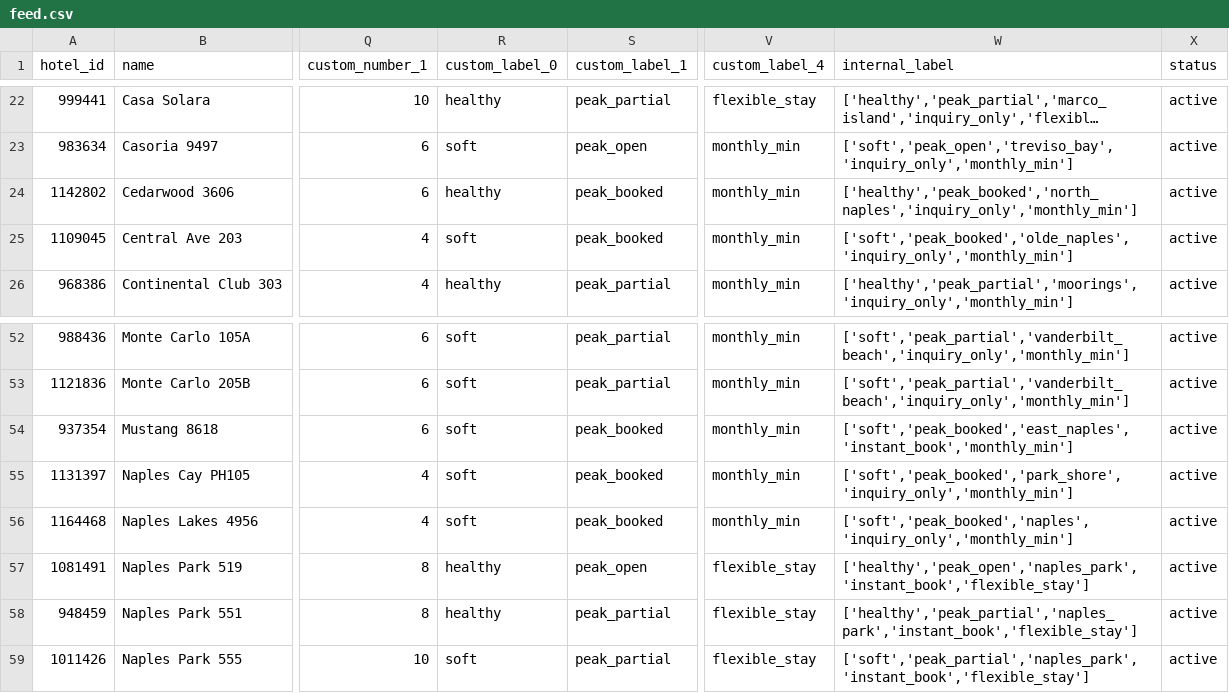
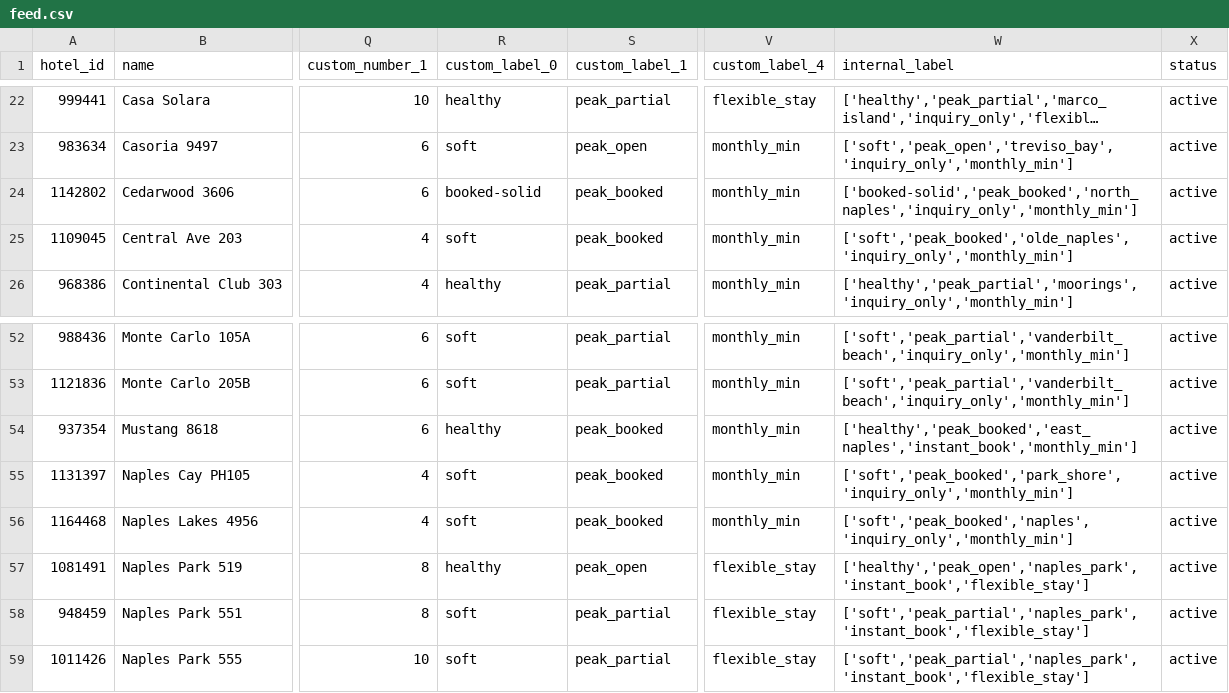
Before and after one commit to sjponsler41/nvpr-meta-feed, a CSV file: feed.csv, drawn as a sheet; only a part is shown, gaps mark what is left out; long unchanged cells end in …; the diff names each change by its address in the sheet, - before the commit and + after, or states it on an @@ line.

Commit message:
Update feed 2026-11-15T17:19Z

```diff
--- a/feed.csv
+++ b/feed.csv
-R24 (custom_label_0): healthy
+R24 (custom_label_0): booked-solid
-W24 (internal_label): ['healthy','peak_booked','north_naples','inquiry_only','monthly_min']
+W24 (internal_label): ['booked-solid','peak_booked','north_naples','inquiry_only','monthly_min']
-R54 (custom_label_0): soft
+R54 (custom_label_0): healthy
-W54 (internal_label): ['soft','peak_booked','east_naples','instant_book','monthly_min']
+W54 (internal_label): ['healthy','peak_booked','east_naples','instant_book','monthly_min']
-R58 (custom_label_0): healthy
+R58 (custom_label_0): soft
-W58 (internal_label): ['healthy','peak_partial','naples_park','instant_book','flexible_stay']
+W58 (internal_label): ['soft','peak_partial','naples_park','instant_book','flexible_stay']
```
